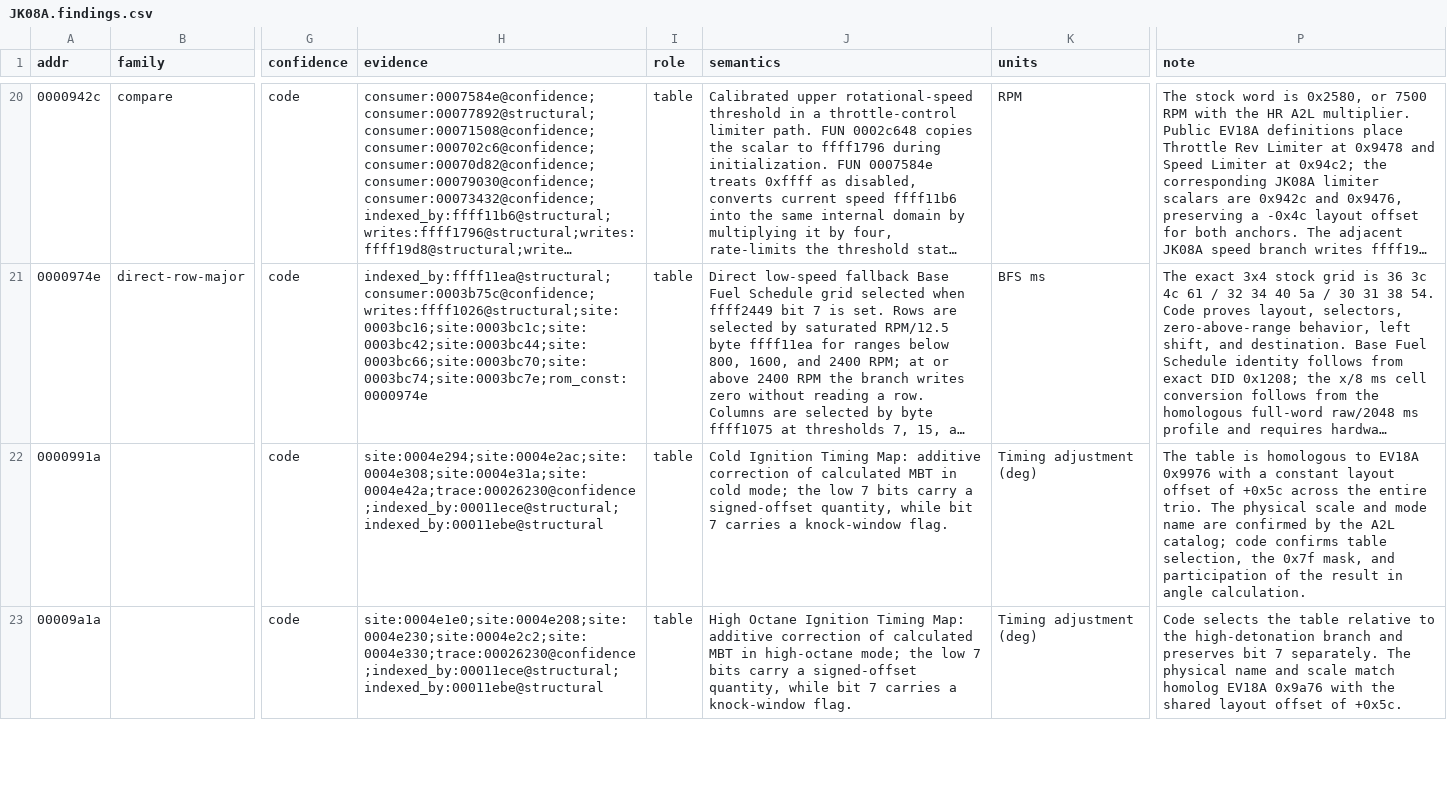
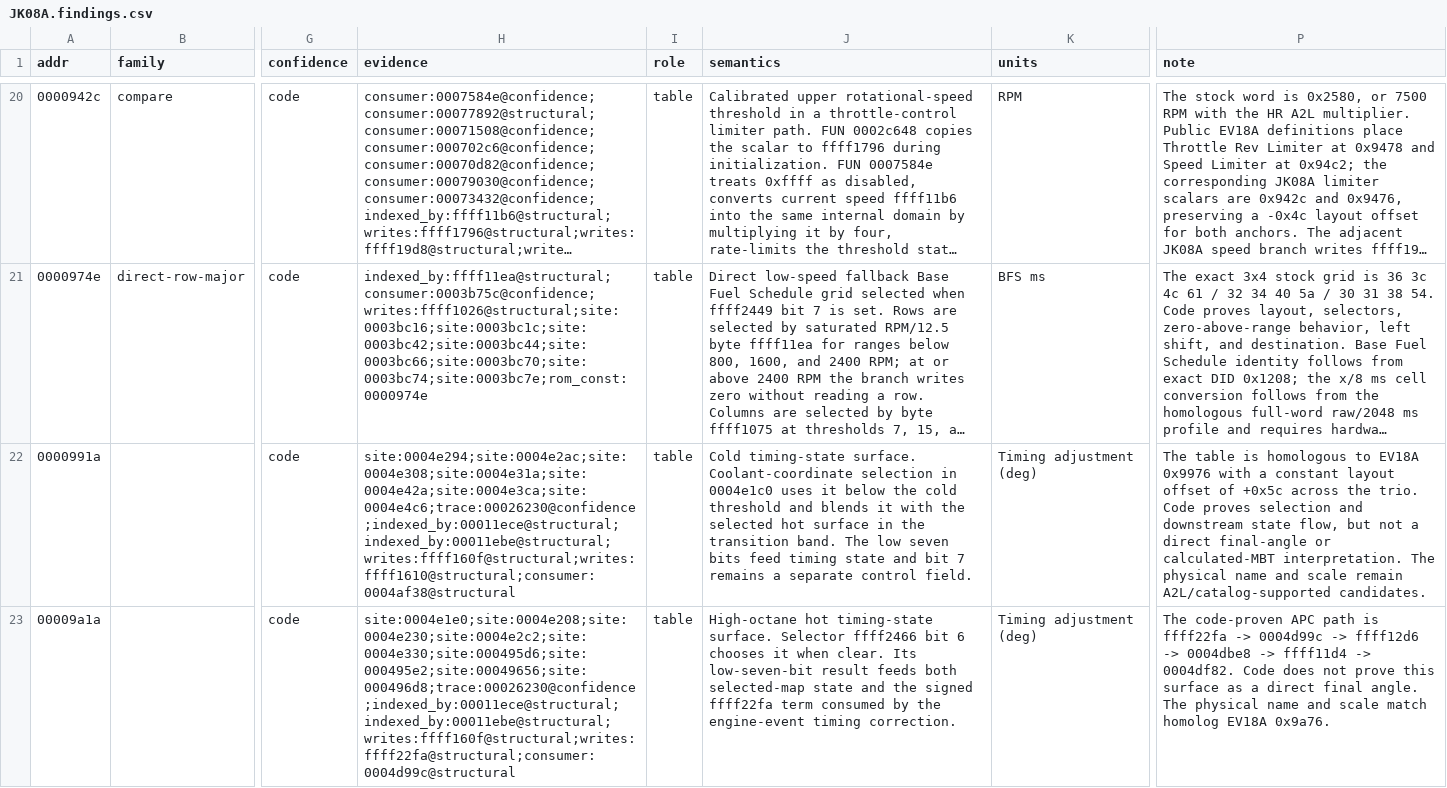
Before and after one commit to irudoy/v, a CSV file: defs/JK08A.findings.csv, drawn as a sheet; only a part is shown, gaps mark what is left out; long unchanged cells end in …; the diff covers the shown part only; the diff names each change by its address in the sheet, - before the commit and + after, or states it on an @@ line.

```diff
--- a/defs/JK08A.findings.csv
+++ b/defs/JK08A.findings.csv
-H22 (evidence): site:0004e294;site:0004e2ac;site:0004e308;site:0004e31a;site:0004e42a;trace:00026230@confidence;indexed_by:00011ece@structural;indexed_by:00011ebe@structural
+H22 (evidence): site:0004e294;site:0004e2ac;site:0004e308;site:0004e31a;site:0004e42a;site:0004e3ca;site:0004e4c6;trace:00026230@confidence;indexed_by:00011ece@structural;indexed_by:00011ebe@structural;writes:ffff160f@structural;writes:ffff1610@structural;consumer:0004af38@structural
-J22 (semantics): Cold Ignition Timing Map: additive correction of calculated MBT in cold mode; the low 7 bits carry a signed-offset quantity, while bit 7 carries a knock-window flag.
+J22 (semantics): Cold timing-state surface. Coolant-coordinate selection in 0004e1c0 uses it below the cold threshold and blends it with the selected hot surface in the transition band. The low seven bits feed timing state and bit 7 remains a separate control field.
-P22 (note): …across the entire trio. The physical scale and mode name are confirmed by the A2L catalog; code confirms table selection, the 0x7f mask, and participation of the result in angle calculation.
+P22 (note): …across the trio. Code proves selection and downstream state flow, but not a direct final-angle or calculated-MBT interpretation. The physical name and scale remain A2L/catalog-supported candidates.
-H23 (evidence): site:0004e1e0;site:0004e208;site:0004e230;site:0004e2c2;site:0004e330;trace:00026230@confidence;indexed_by:00011ece@structural;indexed_by:00011ebe@structural
+H23 (evidence): site:0004e1e0;site:0004e208;site:0004e230;site:0004e2c2;site:0004e330;site:000495d6;site:000495e2;site:00049656;site:000496d8;trace:00026230@confidence;indexed_by:00011ece@structural;indexed_by:00011ebe@structural;writes:ffff160f@structural;writes:ffff22fa@structural;consumer:0004d99c@structural
-J23 (semantics): High Octane Ignition Timing Map: additive correction of calculated MBT in high-octane mode; the low 7 bits carry a signed-offset quantity, while bit 7 carries a knock-window flag.
+J23 (semantics): High-octane hot timing-state surface. Selector ffff2466 bit 6 chooses it when clear. Its low-seven-bit result feeds both selected-map state and the signed ffff22fa term consumed by the engine-event timing correction.
-P23 (note): Code selects the table relative to the high-detonation branch and preserves bit 7 separately. The physical name and scale match homolog EV18A 0x9a76 with the shared layout offset of +0x5c.
+P23 (note): The code-proven APC path is ffff22fa -> 0004d99c -> ffff12d6 -> 0004dbe8 -> ffff11d4 -> 0004df82. Code does not prove this surface as a direct final angle. The physical name and scale match homolog EV18A 0x9a76.
```
Also changed, not shown: 10 edited cells elsewhere in this file, defs/JK08A.maps.csv, tools/ghidra/symbols.csv, 6 other files.
